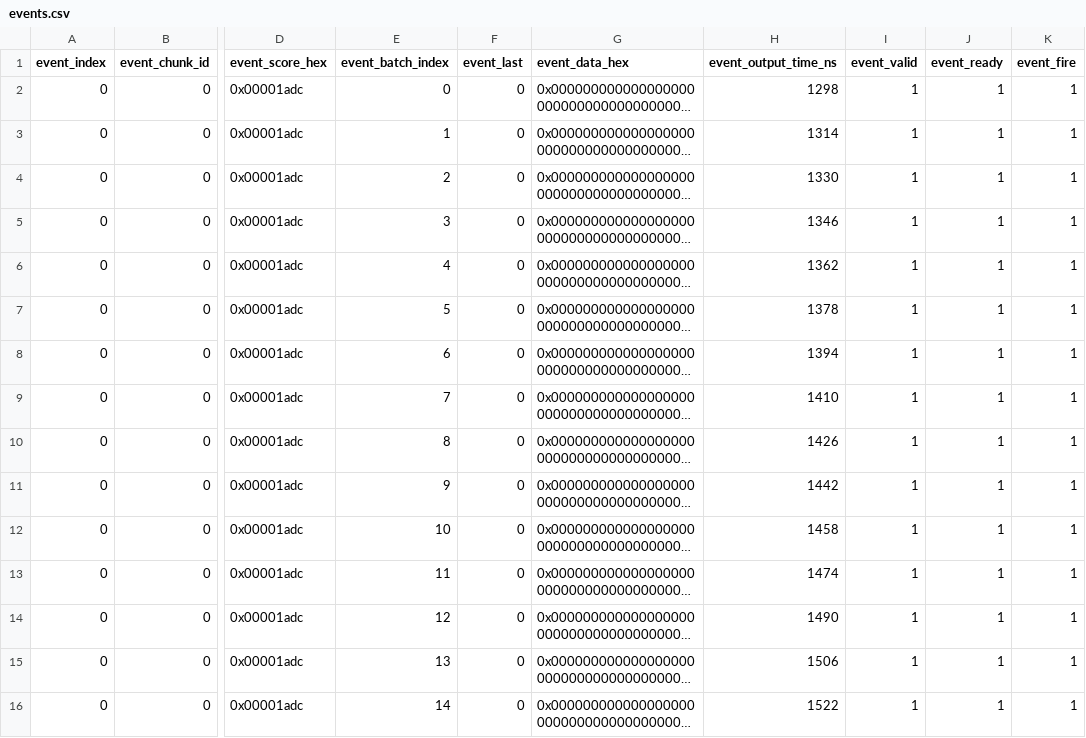
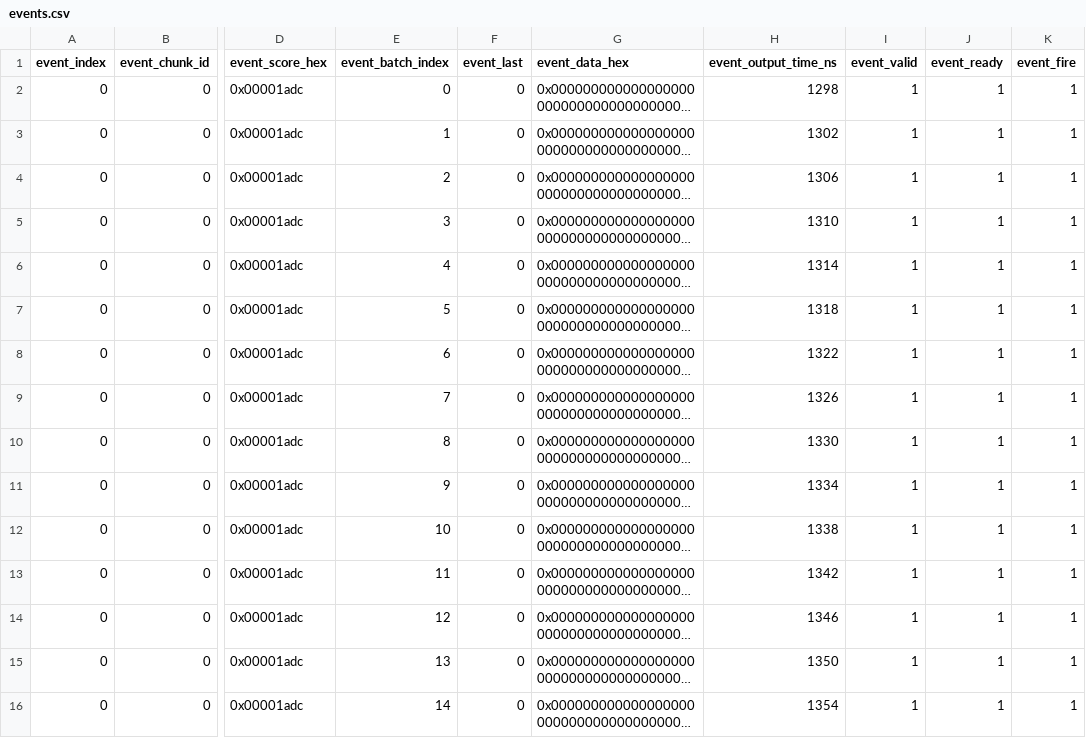
Before and after one commit to NuDAQ/AI-Trigger-System, a CSV file: build/nsf_jul_27_sim/events.csv, drawn as a sheet; only a part is shown, gaps mark what is left out; long unchanged cells end in …; the diff covers the shown part only; the diff names each change by its address in the sheet, - before the commit and + after, or states it on an @@ line.

```diff
--- a/build/nsf_jul_27_sim/events.csv
+++ b/build/nsf_jul_27_sim/events.csv
-H3 (event_output_time_ns): 1314
+H3 (event_output_time_ns): 1302
-H4 (event_output_time_ns): 1330
+H4 (event_output_time_ns): 1306
-H5 (event_output_time_ns): 1346
+H5 (event_output_time_ns): 1310
-H6 (event_output_time_ns): 1362
+H6 (event_output_time_ns): 1314
-H7 (event_output_time_ns): 1378
+H7 (event_output_time_ns): 1318
-H8 (event_output_time_ns): 1394
+H8 (event_output_time_ns): 1322
-H9 (event_output_time_ns): 1410
+H9 (event_output_time_ns): 1326
-H10 (event_output_time_ns): 1426
+H10 (event_output_time_ns): 1330
-H11 (event_output_time_ns): 1442
+H11 (event_output_time_ns): 1334
-H12 (event_output_time_ns): 1458
+H12 (event_output_time_ns): 1338
-H13 (event_output_time_ns): 1474
+H13 (event_output_time_ns): 1342
-H14 (event_output_time_ns): 1490
+H14 (event_output_time_ns): 1346
-H15 (event_output_time_ns): 1506
+H15 (event_output_time_ns): 1350
-H16 (event_output_time_ns): 1522
+H16 (event_output_time_ns): 1354
```
Also changed, not shown: 176 edited cells elsewhere in this file, build/nsf_jul_27_sim/NSF_Jul_27_trigger_trace.csv, 6 other files.
